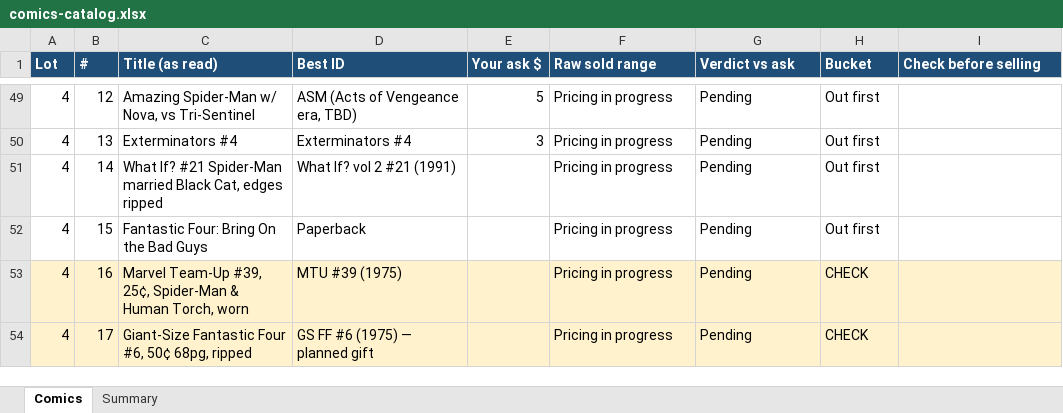
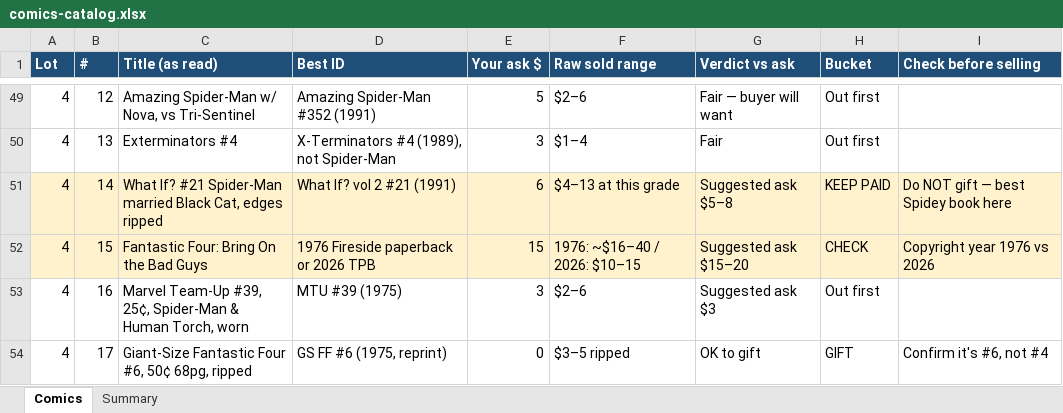
Before and after one commit to Code4CrittersonCallApps/critters-on-call, an Excel workbook: exec/assets/comics-catalog.xlsx, sheet Comics, drawn as a sheet; only a part is shown, gaps mark what is left out; values as stored, in another font and other column widths than the file's, no borders; the diff covers the shown part only; the diff names each change by its address in the sheet, - before the commit and + after, or states it on an @@ line.

Commit message:
Comics catalog lot 4 comps

```diff
--- a/exec/assets/comics-catalog.xlsx (sheet Comics)
+++ b/exec/assets/comics-catalog.xlsx (sheet Comics)
-D49 (Best ID): ASM (Acts of Vengeance era, TBD)
+D49 (Best ID): Amazing Spider-Man #352 (1991)
-F49 (Raw sold range): Pricing in progress
+F49 (Raw sold range): $2–6
-G49 (Verdict vs ask): Pending
+G49 (Verdict vs ask): Fair — buyer will want
-D50 (Best ID): Exterminators #4
+D50 (Best ID): X-Terminators #4 (1989), not Spider-Man
-F50 (Raw sold range): Pricing in progress
+F50 (Raw sold range): $1–4
-G50 (Verdict vs ask): Pending
+G50 (Verdict vs ask): Fair
-A51:I52 fill: none
+A51:I52 fill: #FFF2CC
-E51 (Your ask $): (empty)
+E51 (Your ask $): 6
-F51 (Raw sold range): Pricing in progress
+F51 (Raw sold range): $4–13 at this grade
-G51 (Verdict vs ask): Pending
+G51 (Verdict vs ask): Suggested ask $5–8
-H51 (Bucket): Out first
+H51 (Bucket): KEEP PAID
-I51 (Check before selling): (empty)
+I51 (Check before selling): Do NOT gift — best Spidey book here
-D52 (Best ID): Paperback
+D52 (Best ID): 1976 Fireside paperback or 2026 TPB
-E52 (Your ask $): (empty)
+E52 (Your ask $): 15
-F52 (Raw sold range): Pricing in progress
+F52 (Raw sold range): 1976: ~$16–40 / 2026: $10–15
-G52 (Verdict vs ask): Pending
+G52 (Verdict vs ask): Suggested ask $15–20
-H52 (Bucket): Out first
+H52 (Bucket): CHECK
-I52 (Check before selling): (empty)
+I52 (Check before selling): Copyright year 1976 vs 2026
-A53:I54 fill: #FFF2CC
+A53:I54 fill: none
-E53 (Your ask $): (empty)
+E53 (Your ask $): 3
-F53 (Raw sold range): Pricing in progress
+F53 (Raw sold range): $2–6
-G53 (Verdict vs ask): Pending
+G53 (Verdict vs ask): Suggested ask $3
-H53 (Bucket): CHECK
+H53 (Bucket): Out first
-D54 (Best ID): GS FF #6 (1975) — planned gift
+D54 (Best ID): GS FF #6 (1975, reprint)
-E54 (Your ask $): (empty)
+E54 (Your ask $): 0
-F54 (Raw sold range): Pricing in progress
+F54 (Raw sold range): $3–5 ripped
-G54 (Verdict vs ask): Pending
+G54 (Verdict vs ask): OK to gift
-H54 (Bucket): CHECK
+H54 (Bucket): GIFT
-I54 (Check before selling): (empty)
+I54 (Check before selling): Confirm it's #6, not #4
```
Also changed, not shown: 38 edited cells and cell formats elsewhere in this sheet, sheet Summary.
